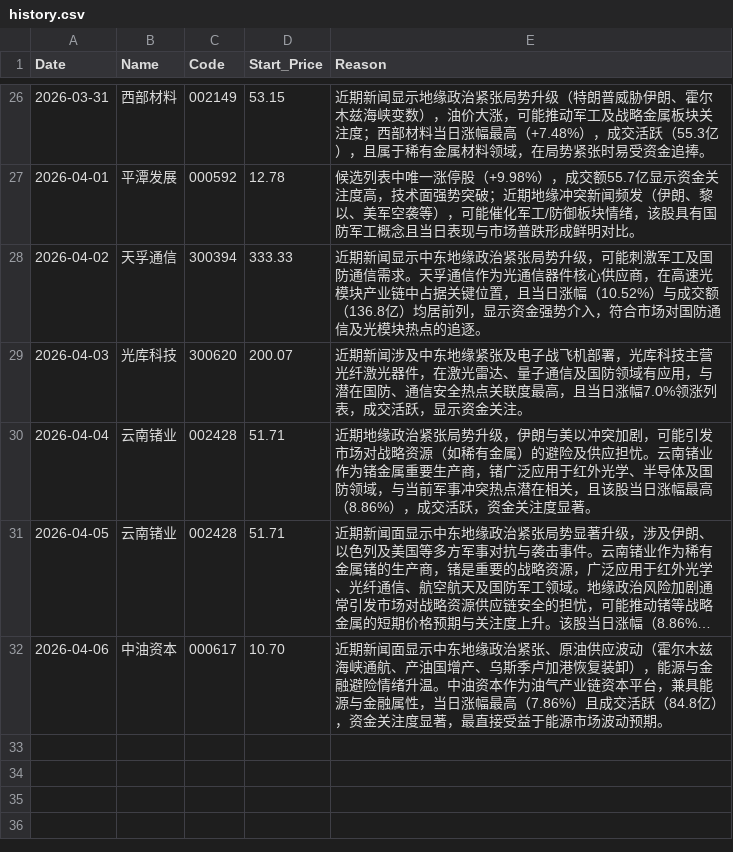
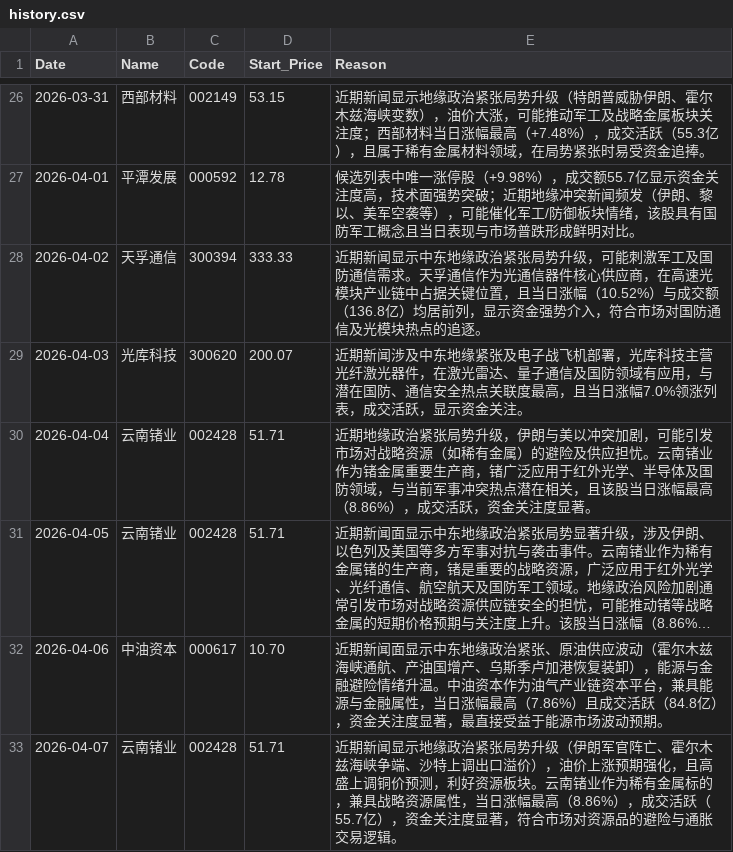
Before and after one commit to nichaoyue035-web/stock-news-action, a CSV file: history.csv, drawn as a sheet; only a part is shown, gaps mark what is left out; long unchanged cells end in ….

```diff
--- a/history.csv
+++ b/history.csv
@@ -32 +32,2 @@ Date,Name,Code,Start_Price,Reason
 2026-04-06,中油资本,000617,10.70,近期新闻面显示中东地缘政治紧张、原油供应波动（霍尔木兹海峡通航、产油国增产、乌斯季卢加港恢复装卸），能源与金融避险情绪升温。中油资本作为油气产业链资本平台，兼具能源与金融属性，当日涨幅最高（7.86%）且成交活跃（84.8亿），资金关注度显著，最直接受益于能源市场波动预期。
+2026-04-07,云南锗业,002428,51.71,近期新闻显示地缘政治紧张局势升级（伊朗军官阵亡、霍尔木兹海峡争端、沙特上调出口溢价），油价上涨预期强化，且高盛上调铜价预测，利好资源板块。云南锗业作为稀有金属标的，兼具战略资源属性，当日涨幅最高（8.86%），成交活跃（55.7亿），资金关注度显著，符合市场对资源品的避险与通胀交易逻辑。
```
Also changed, not shown: 1 other file.
